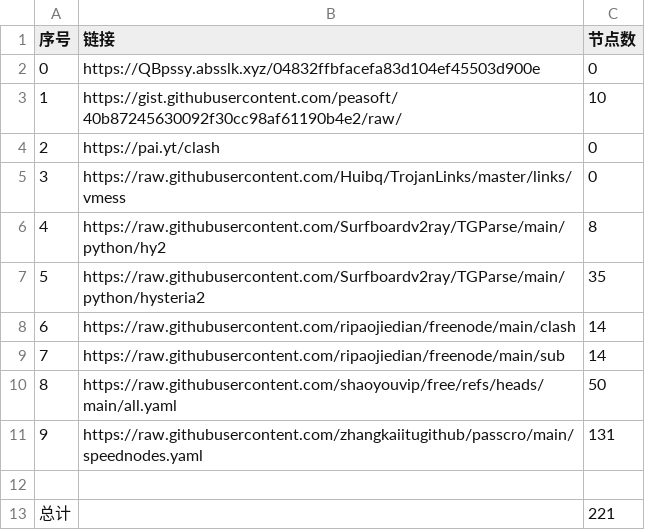
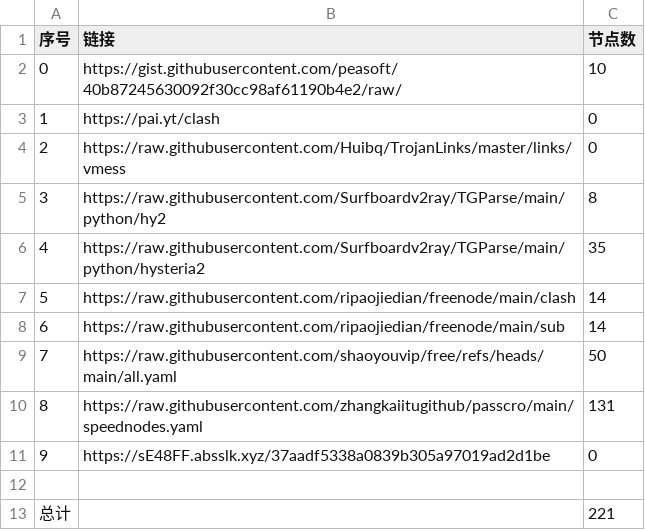
Before and after one commit to masprox/NoMoreWalls, a CSV file: list_result.csv, drawn as a sheet; removed rows and columns are numbered as before the commit, all else as after; the diff names each change by its address in the sheet, - before the commit and + after, or states it on an @@ line.

```diff
--- a/list_result.csv
+++ b/list_result.csv
-row 2: 0 | https://QBpssy.absslk.xyz/04832ffbfacefa83d104ef45503d900e | 0
@@ column A (序号) renumbered between rows 2 and 10 @@
+row 11: 9 | https://sE48FF.absslk.xyz/37aadf5338a0839b305a97019ad2d1be | 0
```
Also changed, not shown: 4 other files.
